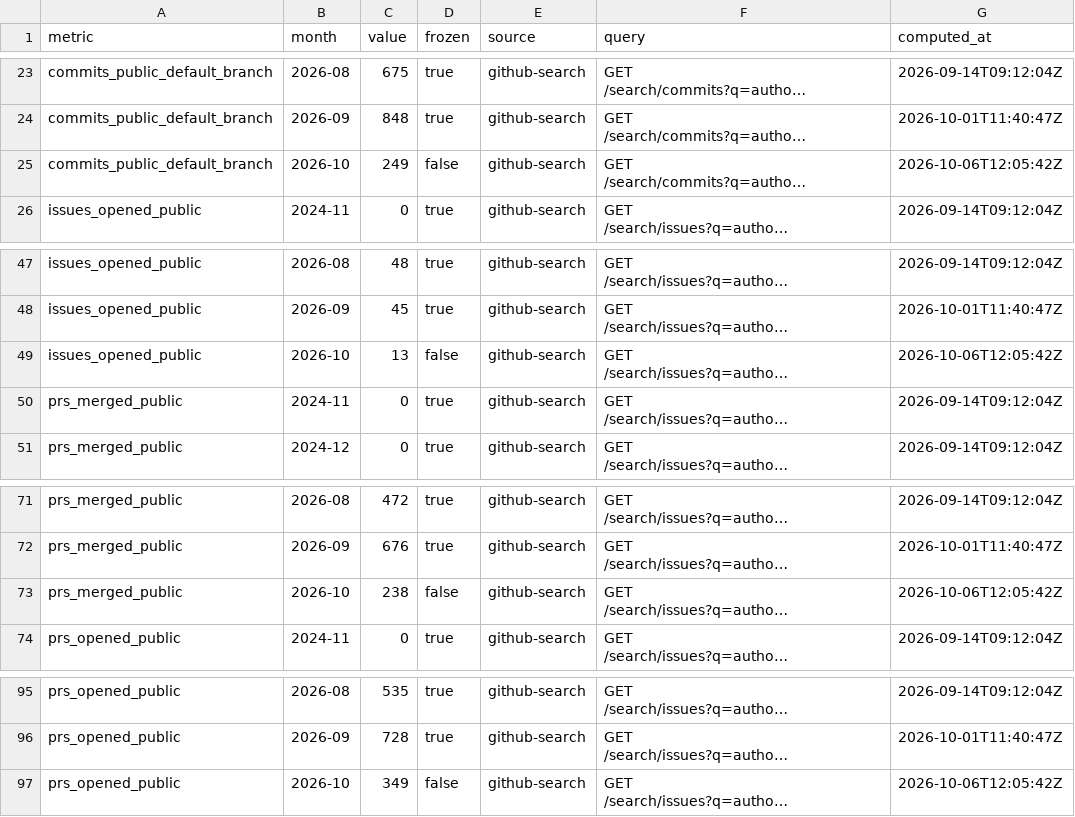
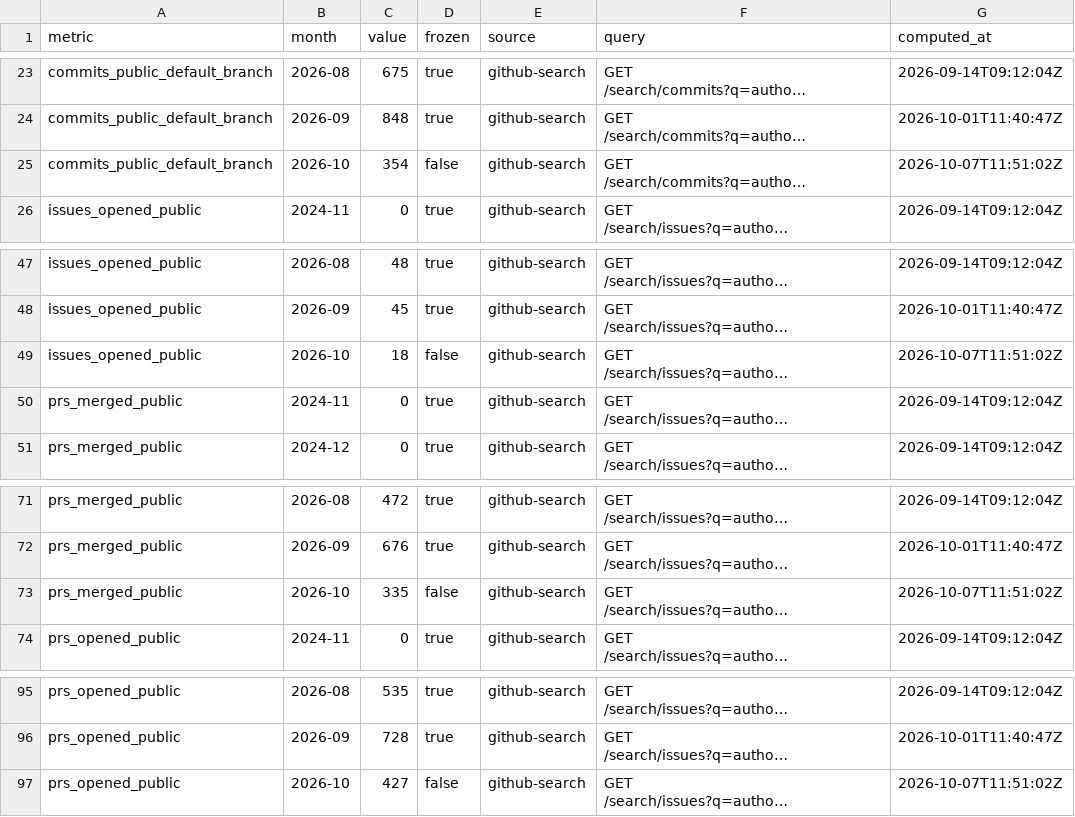
Before and after one commit to TimeToBuildBob/stats, a CSV file: data/ledger.csv, drawn as a sheet; only a part is shown, gaps mark what is left out; long unchanged cells end in …; the diff names each change by its address in the sheet, - before the commit and + after, or states it on an @@ line.

```diff
--- a/data/ledger.csv
+++ b/data/ledger.csv
-C25 (value): 249
+C25 (value): 354
-G25 (computed_at): 2026-10-06T12:05:42Z
+G25 (computed_at): 2026-10-07T11:51:02Z
-C49 (value): 13
+C49 (value): 18
-G49 (computed_at): 2026-10-06T12:05:42Z
+G49 (computed_at): 2026-10-07T11:51:02Z
-C73 (value): 238
+C73 (value): 335
-G73 (computed_at): 2026-10-06T12:05:42Z
+G73 (computed_at): 2026-10-07T11:51:02Z
-C97 (value): 349
+C97 (value): 427
-G97 (computed_at): 2026-10-06T12:05:42Z
+G97 (computed_at): 2026-10-07T11:51:02Z
```
Also changed, not shown: 6 other files.
